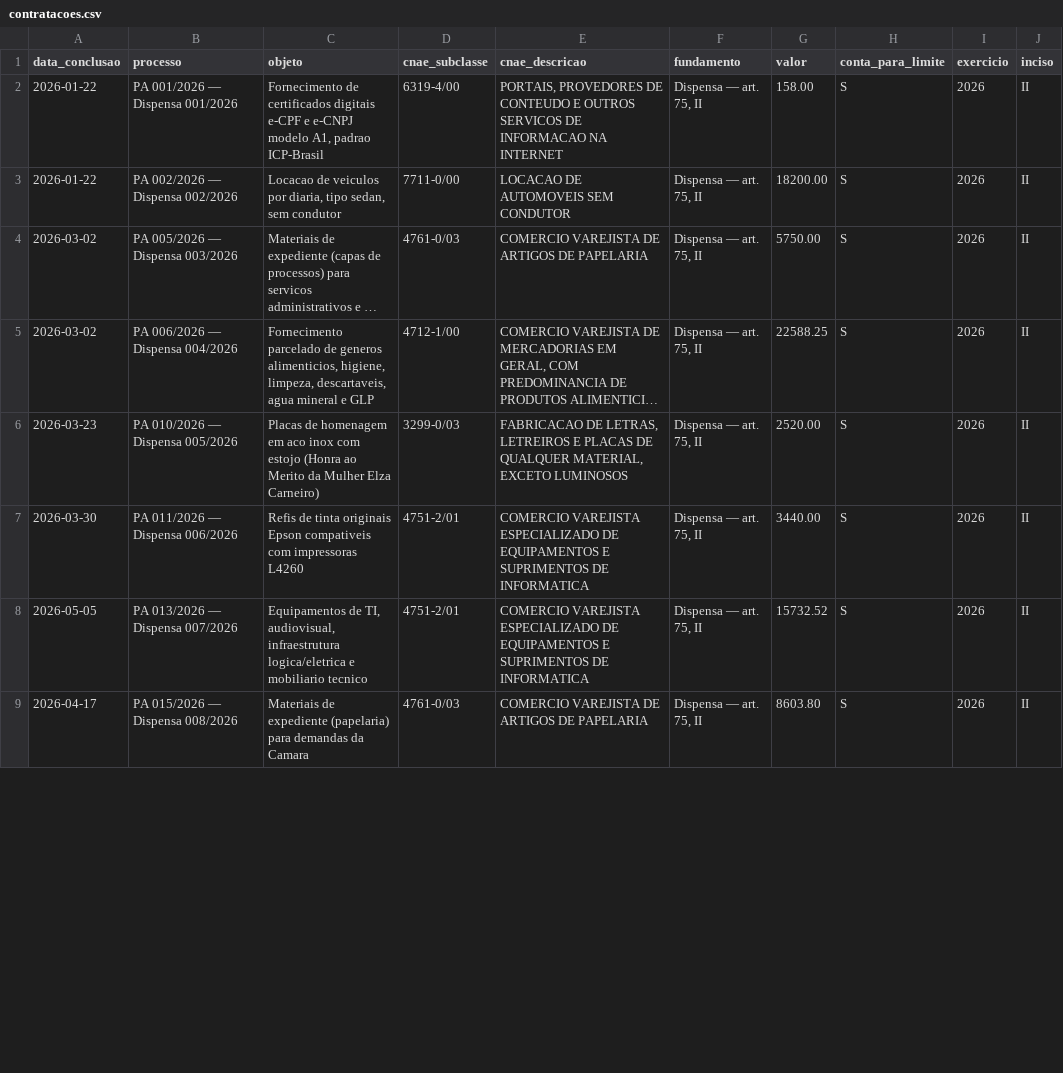
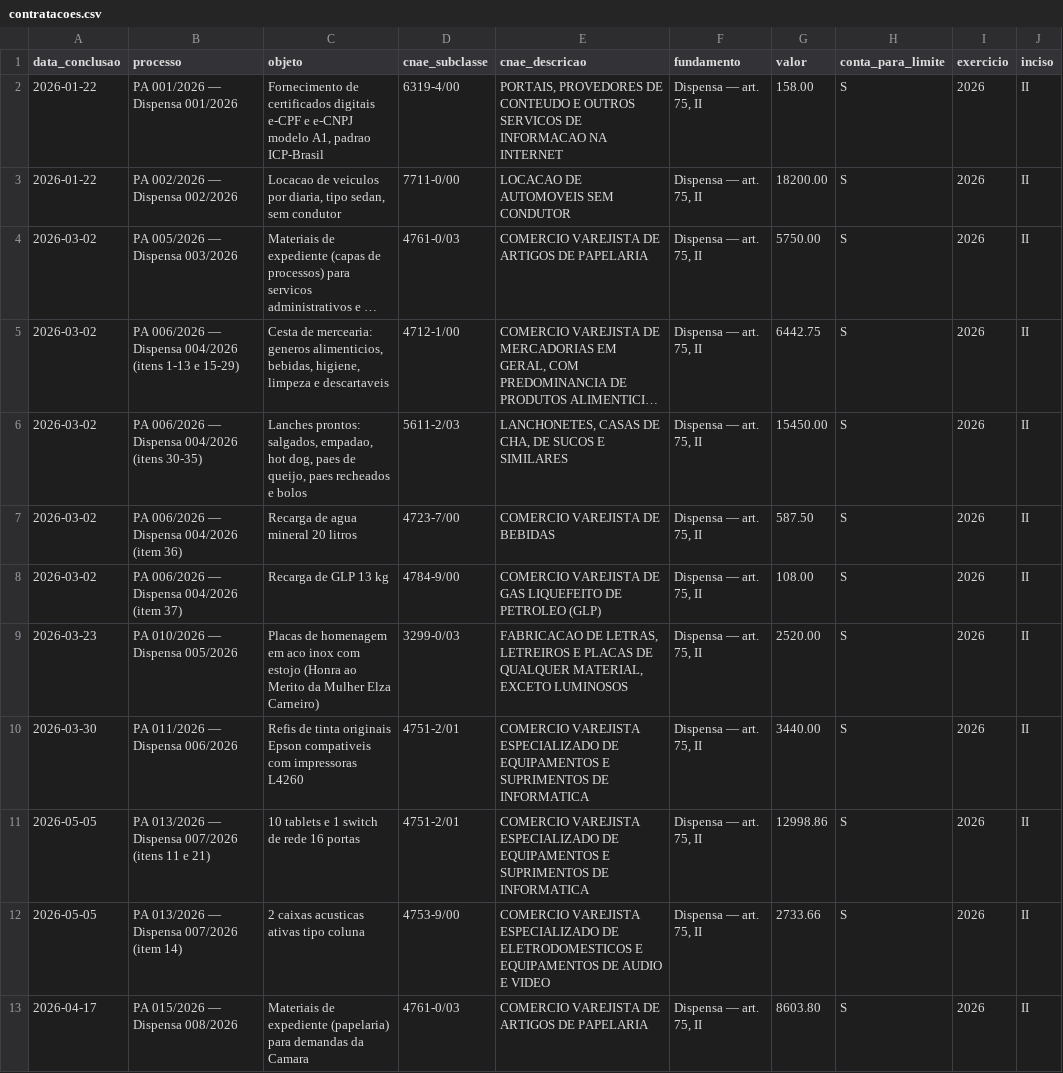
Before and after one commit to Vivaldigui/charles-licitacao, a CSV file: 06_precedentes_camara/contratacoes.csv, drawn as a sheet; only a part is shown; long unchanged cells end in …; addresses are those after the commit; the diff covers the shown part only; the diff names each change by its address in the sheet, - before the commit and + after, or states it on an @@ line.

```diff
--- a/06_precedentes_camara/contratacoes.csv
+++ b/06_precedentes_camara/contratacoes.csv
-B5 (processo): PA 006/2026 — Dispensa 004/2026
+B5 (processo): PA 006/2026 — Dispensa 004/2026 (itens 1-13 e 15-29)
-C5 (objeto): Fornecimento parcelado de generos alimenticios, higiene, limpeza, descartaveis, agua mineral e GLP
+C5 (objeto): Cesta de mercearia: generos alimenticios, bebidas, higiene, limpeza e descartaveis
-G5 (valor): 22588.25
+G5 (valor): 6442.75
+row 6: 2026-03-02 | PA 006/2026 — Dispensa 004/2026 (itens 30-35) | Lanches prontos: salgados, empadao, hot dog, paes de queijo, paes recheados e bolos | 5611-2/03 | LANCHONETES, CASAS DE CHA, DE SUCOS E SIMILARES | Dispensa — art. 75, II | 15450.00 | S | 2026 | II
+row 7: 2026-03-02 | PA 006/2026 — Dispensa 004/2026 (item 36) | Recarga de agua mineral 20 litros | 4723-7/00 | COMERCIO VAREJISTA DE BEBIDAS | Dispensa — art. 75, II | 587.50 | S | 2026 | II
+row 8: 2026-03-02 | PA 006/2026 — Dispensa 004/2026 (item 37) | Recarga de GLP 13 kg | 4784-9/00 | COMERCIO VAREJISTA DE GAS LIQUEFEITO DE PETROLEO (GLP) | Dispensa — art. 75, II | 108.00 | S | 2026 | II
-B11 (processo): PA 013/2026 — Dispensa 007/2026
+B11 (processo): PA 013/2026 — Dispensa 007/2026 (itens 11 e 21)
-C11 (objeto): Equipamentos de TI, audiovisual, infraestrutura logica/eletrica e mobiliario tecnico
+C11 (objeto): 10 tablets e 1 switch de rede 16 portas
-G11 (valor): 15732.52
+G11 (valor): 12998.86
+row 12: 2026-05-05 | PA 013/2026 — Dispensa 007/2026 (item 14) | 2 caixas acusticas ativas tipo coluna | 4753-9/00 | COMERCIO VAREJISTA ESPECIALIZADO DE ELETRODOMESTICOS E EQUIPAMENTOS DE AUDIO E VIDEO | Dispensa — art. 75, II | 2733.66 | S | 2026 | II
```
Also changed, not shown: 4 added rows and 5 edited cells elsewhere in this file, 4 other files.
